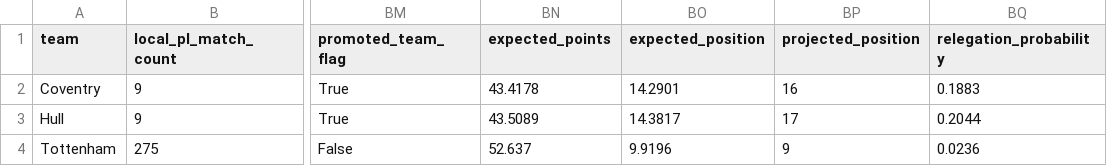
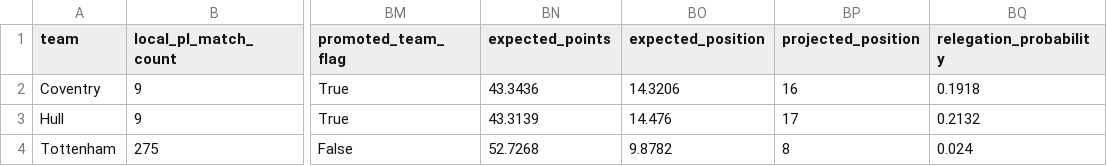
Before and after one commit to mejding/matchlabs, a CSV file: evaluation/season_projection/team_feature_audit_tottenham_coventry_hull.csv, drawn as a sheet; only a part is shown, gaps mark what is left out; the diff names each change by its address in the sheet, - before the commit and + after, or states it on an @@ line.

```diff
--- a/evaluation/season_projection/team_feature_audit_tottenham_coventry_hull.csv
+++ b/evaluation/season_projection/team_feature_audit_tottenham_coventry_hull.csv
-BN2 (expected_points): 43.4178
+BN2 (expected_points): 43.3436
-BO2 (expected_position): 14.2901
+BO2 (expected_position): 14.3206
-BQ2 (relegation_probability): 0.1883
+BQ2 (relegation_probability): 0.1918
-BN3 (expected_points): 43.5089
+BN3 (expected_points): 43.3139
-BO3 (expected_position): 14.3817
+BO3 (expected_position): 14.476
-BQ3 (relegation_probability): 0.2044
+BQ3 (relegation_probability): 0.2132
-BN4 (expected_points): 52.637
+BN4 (expected_points): 52.7268
-BO4 (expected_position): 9.9196
+BO4 (expected_position): 9.8782
-BP4 (projected_position): 9
+BP4 (projected_position): 8
-BQ4 (relegation_probability): 0.0236
+BQ4 (relegation_probability): 0.024
```
Also changed, not shown: evaluation/fixtures_2026_27/latest_forecast_snapshot.csv, evaluation/season_projection/current_season_fixture_probabilities.csv, 11 other files.
